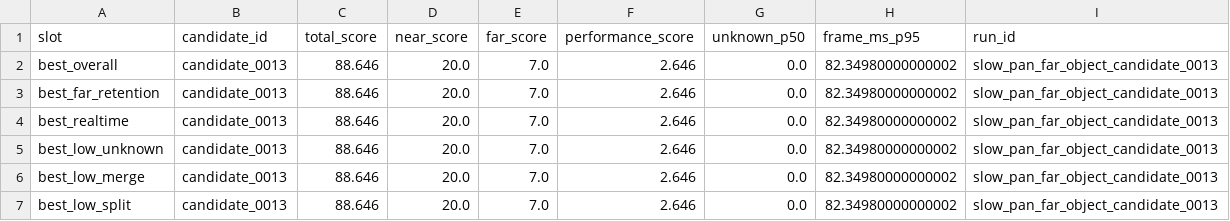
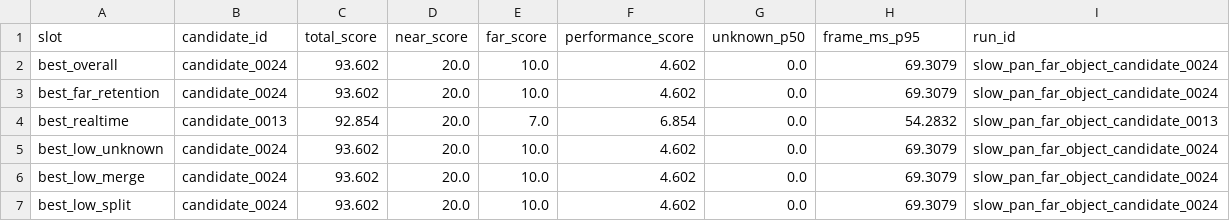
Before and after one commit to chunhaizh-cyber/D455, a CSV file: leaderboards/replay_motion_slow_pan_001/pareto_front.csv, drawn as a sheet.

```diff
--- a/leaderboards/replay_motion_slow_pan_001/pareto_front.csv
+++ b/leaderboards/replay_motion_slow_pan_001/pareto_front.csv
@@ -1,7 +1,7 @@
 slot,candidate_id,total_score,near_score,far_score,performance_score,unknown_p50,frame_ms_p95,run_id
-best_overall,candidate_0013,88.646,20.0,7.0,2.646,0.0,82.34980000000002,slow_pan_far_object_candidate_0013
-best_far_retention,candidate_0013,88.646,20.0,7.0,2.646,0.0,82.34980000000002,slow_pan_far_object_candidate_0013
-best_realtime,candidate_0013,88.646,20.0,7.0,2.646,0.0,82.34980000000002,slow_pan_far_object_candidate_0013
-best_low_unknown,candidate_0013,88.646,20.0,7.0,2.646,0.0,82.34980000000002,slow_pan_far_object_candidate_0013
-best_low_merge,candidate_0013,88.646,20.0,7.0,2.646,0.0,82.34980000000002,slow_pan_far_object_candidate_0013
-best_low_split,candidate_0013,88.646,20.0,7.0,2.646,0.0,82.34980000000002,slow_pan_far_object_candidate_0013
+best_overall,candidate_0024,93.602,20.0,10.0,4.602,0.0,69.3079,slow_pan_far_object_candidate_0024
+best_far_retention,candidate_0024,93.602,20.0,10.0,4.602,0.0,69.3079,slow_pan_far_object_candidate_0024
+best_realtime,candidate_0013,92.854,20.0,7.0,6.854,0.0,54.2832,slow_pan_far_object_candidate_0013
+best_low_unknown,candidate_0024,93.602,20.0,10.0,4.602,0.0,69.3079,slow_pan_far_object_candidate_0024
+best_low_merge,candidate_0024,93.602,20.0,10.0,4.602,0.0,69.3079,slow_pan_far_object_candidate_0024
+best_low_split,candidate_0024,93.602,20.0,10.0,4.602,0.0,69.3079,slow_pan_far_object_candidate_0024
```
Also changed, not shown: leaderboards/replay_motion_slow_pan_001/leaderboard.csv, 8 other files.
